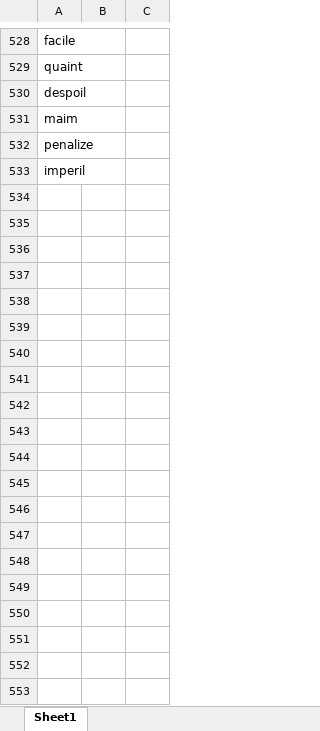
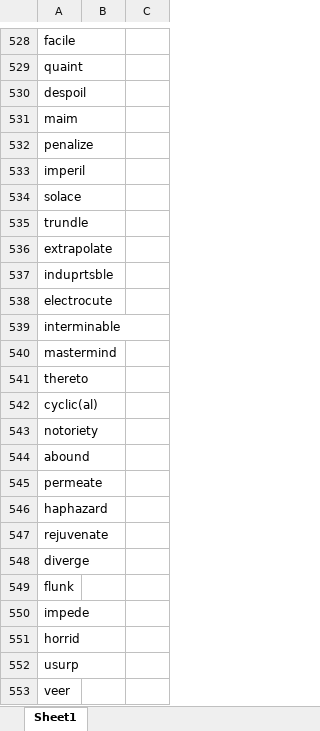
Before and after one commit to google88888888/learnEnglish, an Excel workbook: words.xlsx, sheet Sheet1, drawn as a sheet; only a part is shown, gaps mark what is left out; values as stored, in another font and other column widths than the file's, no borders; the diff covers the shown part only; the diff names each change by its address in the sheet, - before the commit and + after, or states it on an @@ line.

```diff
--- a/words.xlsx (sheet Sheet1)
+++ b/words.xlsx (sheet Sheet1)
+row 534: solace
+row 535: trundle
+row 536: extrapolate
+row 537: induprtsble
+row 538: electrocute
+row 539: interminable
+row 540: mastermind
+row 541: thereto
+row 542: cyclic(al)
+row 543: notoriety
+row 544: abound
+row 545: permeate
+row 546: haphazard
+row 547: rejuvenate
+row 548: diverge
+row 549: flunk
+row 550: impede
+row 551: horrid
+row 552: usurp
+row 553: veer
```
Also changed, not shown: 1478 added rows elsewhere in this sheet, 1 other file.
